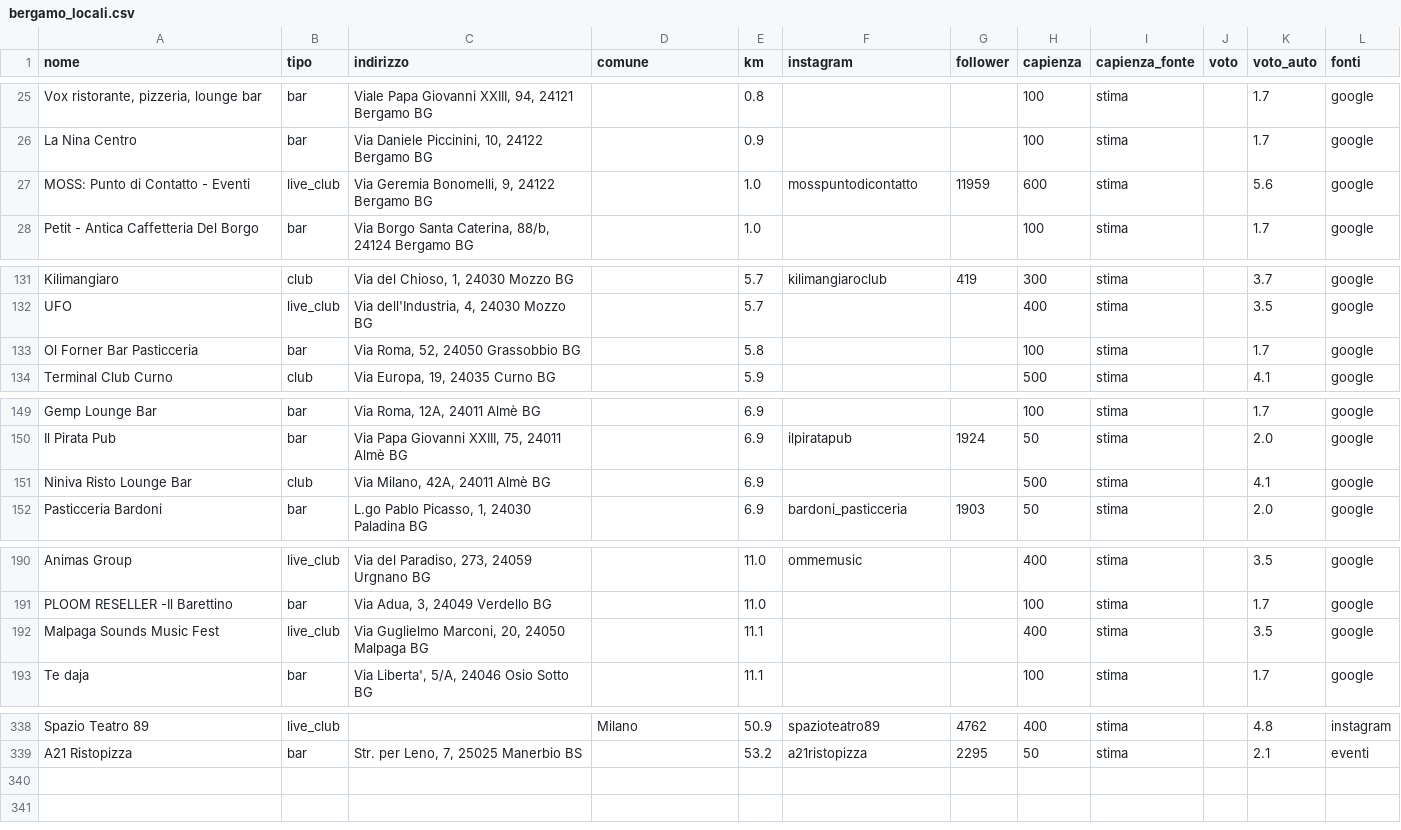
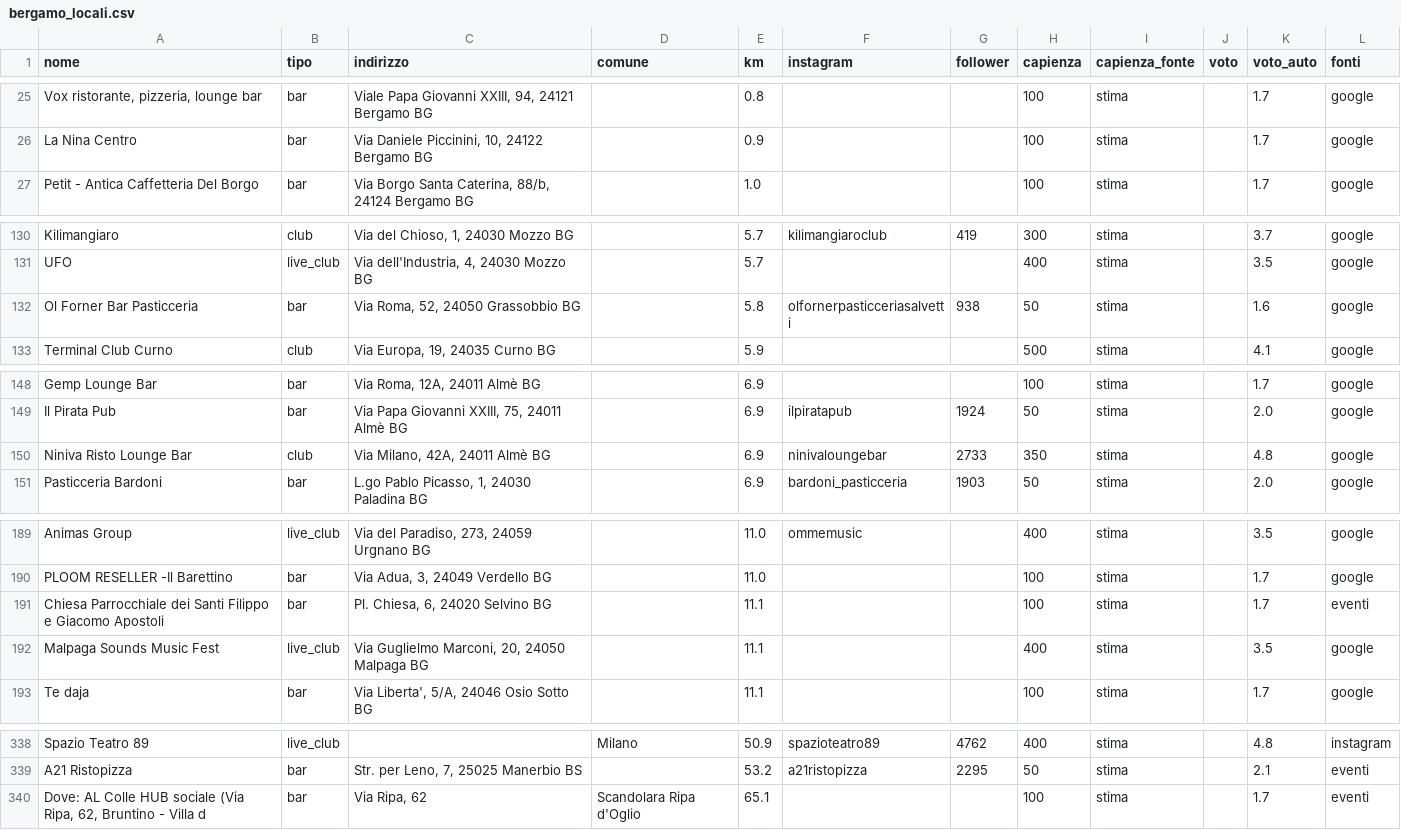
Before and after one commit to filipponoidevents-blip/bergamo-events, a CSV file: cities/bergamo/out/bergamo_locali.csv, drawn as a sheet; only a part is shown, gaps mark what is left out; the diff covers the shown part only.

```diff
--- a/cities/bergamo/out/bergamo_locali.csv
+++ b/cities/bergamo/out/bergamo_locali.csv
@@ -26,3 +26,2 @@ Vox ristorante, pizzeria, lounge bar;bar;Viale Papa Giovanni XXIII, 94, 24121 Be
 La Nina Centro;bar;Via Daniele Piccinini, 10, 24122 Bergamo BG;;0.9;;;100;stima;;1.7;google
-MOSS: Punto di Contatto - Eventi;live_club;Via Geremia Bonomelli, 9, 24122 Bergamo BG;;1.0;mosspuntodicontatto;11959;600;stima;;5.6;google
 Petit - Antica Caffetteria Del Borgo;bar;Via Borgo Santa Caterina, 88/b, 24124 Bergamo BG;;1.0;;;100;stima;;1.7;google
@@ -132,3 +131,3 @@ Kilimangiaro;club;Via del Chioso, 1, 24030 Mozzo BG;;5.7;kilimangiaroclub;419;30
 UFO;live_club;Via dell'Industria, 4, 24030 Mozzo BG;;5.7;;;400;stima;;3.5;google
-Ol Forner Bar Pasticceria;bar;Via Roma, 52, 24050 Grassobbio BG;;5.8;;;100;stima;;1.7;google
+Ol Forner Bar Pasticceria;bar;Via Roma, 52, 24050 Grassobbio BG;;5.8;olfornerpasticceriasalvetti;938;50;stima;;1.6;google
 Terminal Club Curno;club;Via Europa, 19, 24035 Curno BG;;5.9;;;500;stima;;4.1;google
@@ -150,3 +149,3 @@ Gemp Lounge Bar;bar;Via Roma, 12A, 24011 Almè BG;;6.9;;;100;stima;;1.7;google
 Il Pirata Pub;bar;Via Papa Giovanni XXIII, 75, 24011 Almè BG;;6.9;ilpiratapub;1924;50;stima;;2.0;google
-Niniva Risto Lounge Bar;club;Via Milano, 42A, 24011 Almè BG;;6.9;;;500;stima;;4.1;google
+Niniva Risto Lounge Bar;club;Via Milano, 42A, 24011 Almè BG;;6.9;ninivaloungebar;2733;350;stima;;4.8;google
 Pasticceria Bardoni;bar;L.go Pablo Picasso, 1, 24030 Paladina BG;;6.9;bardoni_pasticceria;1903;50;stima;;2.0;google
@@ -191,2 +190,3 @@ Animas Group;live_club;Via del Paradiso, 273, 24059 Urgnano BG;;11.0;ommemusic;;
 PLOOM RESELLER -Il Barettino;bar;Via Adua, 3, 24049 Verdello BG;;11.0;;;100;stima;;1.7;google
+Chiesa Parrocchiale dei Santi Filippo e Giacomo Apostoli;bar;Pl. Chiesa, 6, 24020 Selvino BG;;11.1;;;100;stima;;1.7;eventi
 Malpaga Sounds Music Fest;live_club;Via Guglielmo Marconi, 20, 24050 Malpaga BG;;11.1;;;400;stima;;3.5;google
@@ -339 +339,2 @@ Spazio Teatro 89;live_club;;Milano;50.9;spazioteatro89;4762;400;stima;;4.8;insta
 A21 Ristopizza;bar;Str. per Leno, 7, 25025 Manerbio BS;;53.2;a21ristopizza;2295;50;stima;;2.1;eventi
+Dove: AL Colle HUB sociale (Via Ripa, 62, Bruntino - Villa d;bar;Via Ripa, 62;Scandolara Ripa d'Oglio;65.1;;;100;stima;;1.7;eventi
```
Also changed, not shown: 9 edited cells elsewhere in this file, cities/bergamo/out/bergamo_eventi.csv, cities/bergamo/out/bergamo_profili.csv, 16 other files.
